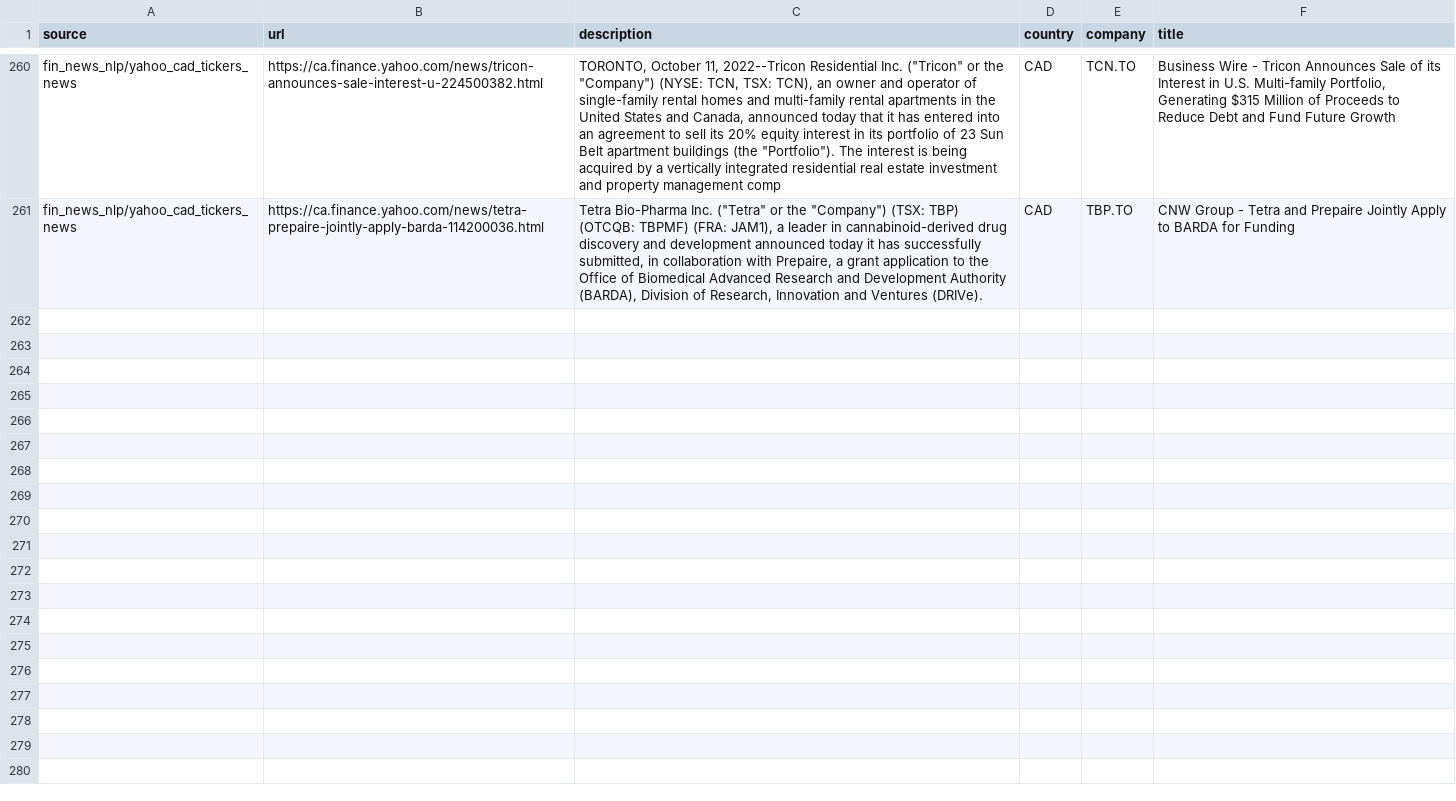
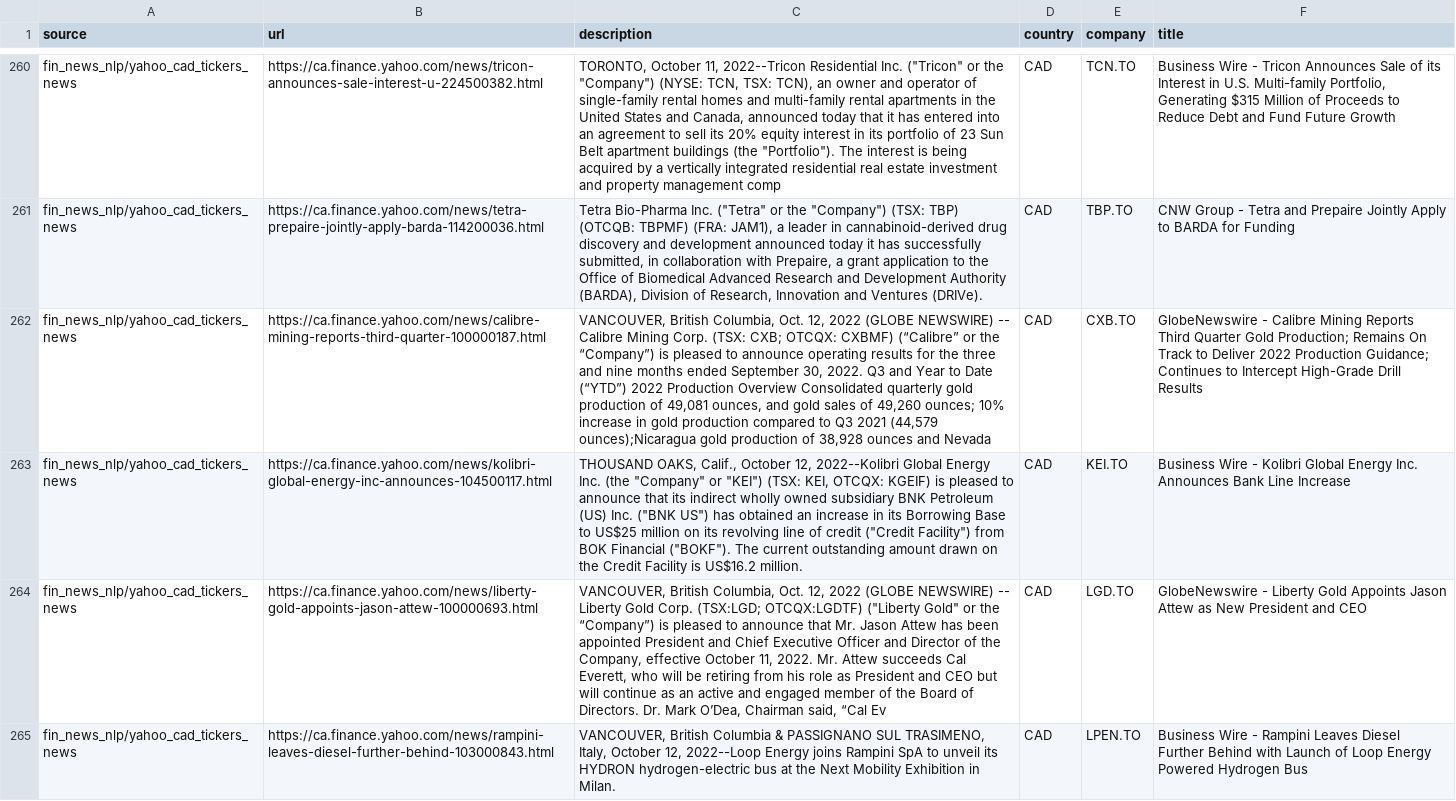
Before and after one commit to dli-invest/reccomendation-engine, a CSV file: ref/training/2022-10-12.csv, drawn as a sheet; only a part is shown, gaps mark what is left out; the diff covers the shown part only; the diff names each change by its address in the sheet, - before the commit and + after, or states it on an @@ line.

```diff
--- a/ref/training/2022-10-12.csv
+++ b/ref/training/2022-10-12.csv
+row 262: fin_news_nlp/yahoo_cad_tickers_news | https://ca.finance.yahoo.com/news/calibre-mining-reports-third-quarter-100000187.html | VANCOUVER, British Columbia, Oct. 12, 2022 (GLOBE NEWSWIRE) -- Calibre Mining Corp. (TSX: CXB; OTCQX: CXBMF) (“Calibre” or the “Company”) is pleased to announce operating results for the three and nine months ended September 30, 2022. Q3 and Year to Date (“YTD”) 2022 Production Overview Consolidated quarterly gold production of 49,081 ounces, and gold sales of 49,260 ounces; 10% increase in gold production compared to Q3 2021 (44,579 ounces);Nicaragua gold production of 38,928 ounces and Nevada | CAD | CXB.TO | GlobeNewswire - Calibre Mining Reports Third Quarter Gold Production; Remains On Track to Deliver 2022 Production Guidance; Continues to Intercept High-Grade Drill Results
+row 263: fin_news_nlp/yahoo_cad_tickers_news | https://ca.finance.yahoo.com/news/kolibri-global-energy-inc-announces-104500117.html | THOUSAND OAKS, Calif., October 12, 2022--Kolibri Global Energy Inc. (the "Company" or "KEI") (TSX: KEI, OTCQX: KGEIF) is pleased to announce that its indirect wholly owned subsidiary BNK Petroleum (US) Inc. ("BNK US") has obtained an increase in its Borrowing Base to US$25 million on its revolving line of credit ("Credit Facility") from BOK Financial ("BOKF"). The current outstanding amount drawn on the Credit Facility is US$16.2 million. | CAD | KEI.TO | Business Wire - Kolibri Global Energy Inc. Announces Bank Line Increase
+row 264: fin_news_nlp/yahoo_cad_tickers_news | https://ca.finance.yahoo.com/news/liberty-gold-appoints-jason-attew-100000693.html | VANCOUVER, British Columbia, Oct. 12, 2022 (GLOBE NEWSWIRE) -- Liberty Gold Corp. (TSX:LGD; OTCQX:LGDTF) ("Liberty Gold" or the “Company”) is pleased to announce that Mr. Jason Attew has been appointed President and Chief Executive Officer and Director of the Company, effective October 11, 2022. Mr. Attew succeeds Cal Everett, who will be retiring from his role as President and CEO but will continue as an active and engaged member of the Board of Directors. Dr. Mark O’Dea, Chairman said, “Cal Ev | CAD | LGD.TO | GlobeNewswire - Liberty Gold Appoints Jason Attew as New President and CEO
+row 265: fin_news_nlp/yahoo_cad_tickers_news | https://ca.finance.yahoo.com/news/rampini-leaves-diesel-further-behind-103000843.html | VANCOUVER, British Columbia & PASSIGNANO SUL TRASIMENO, Italy, October 12, 2022--Loop Energy joins Rampini SpA to unveil its HYDRON hydrogen-electric bus at the Next Mobility Exhibition in Milan. | CAD | LPEN.TO | Business Wire - Rampini Leaves Diesel Further Behind with Launch of Loop Energy Powered Hydrogen Bus
```
Also changed, not shown: 4 added rows elsewhere in this file, 1 other file.
